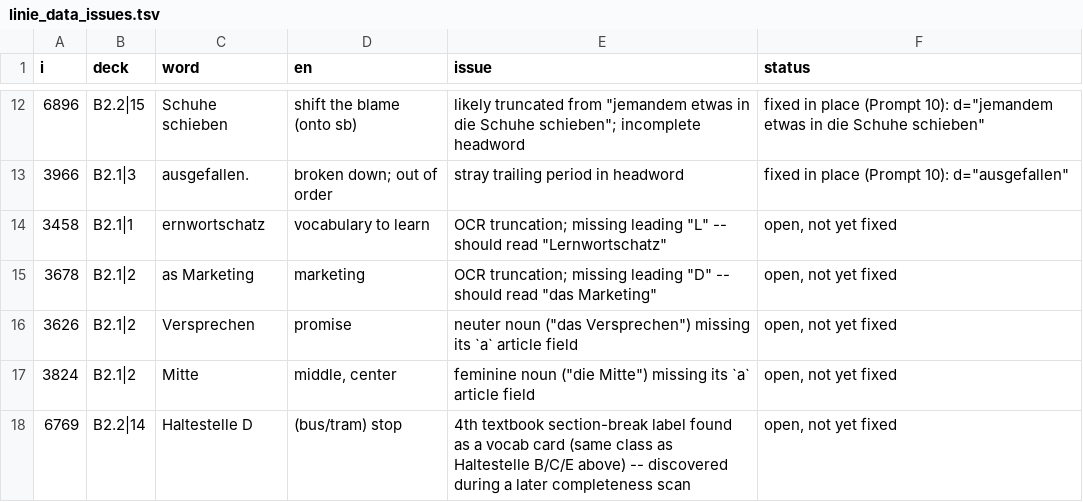
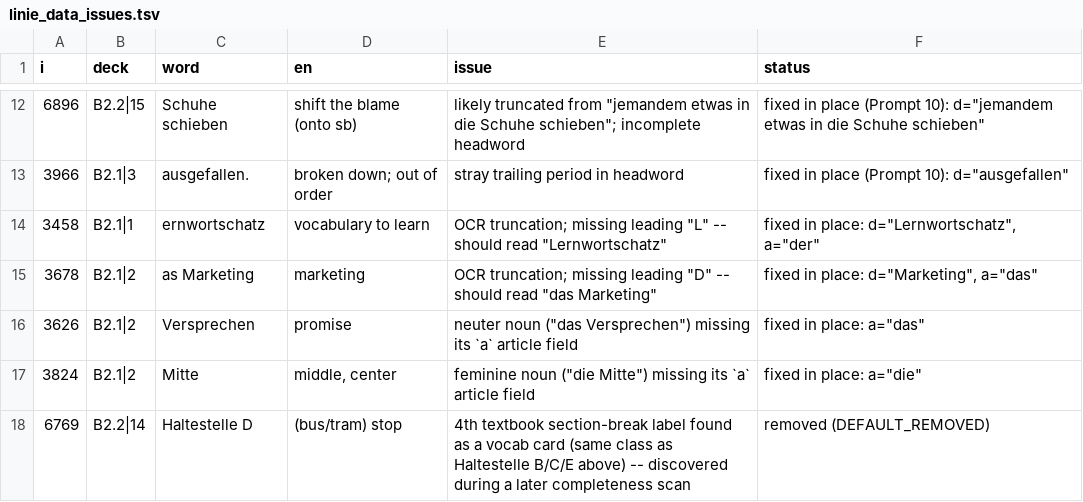
Before and after one commit to avnred666/b2-vokabeltrainer, a TSV file: curation/linie_data_issues.tsv, drawn as a sheet; only a part is shown, gaps mark what is left out.

Commit message:
Fix remaining Linie data-quality defects, bump curation batch
Fixes the 5 issues left open from the last commit's completeness sweep:
- i=3458: OCR truncation "ernwortschatz" -> "Lernwortschatz" (+ a="der")
- i=3678: OCR truncation "as Marketing" -> "Marketing" (+ a="das")
- i=3626: "Versprechen" was missing its article -> a="das"
- i=3824: "Mitte" was missing its article -> a="die"
- i=6769: "Haltestelle D" is a 4th textbook section-break label mistakenly
  transcribed as a vocab card (same class as B/C/E, already removed) --
  added to DEFAULT_REMOVED rather than "fixed" since there's no real word
  to correct it into.

Bumped CURATION_BATCH 1->2 so profiles that already seeded batch 1 (e.g.
during this session's own QA testing) pick up the new Haltestelle-D
removal automatically, per the mechanism's own "bump alongside
DEFAULT_REMOVED growth" contract -- otherwise already-seeded profiles
would silently miss it. DEFAULT_REMOVED is now 381 ids; active word count
7454 (7272+563-381). Verified in-browser: no console errors, an
already-seeded test profile picked up the new removal and re-seeded to
curationApplied=2 on next load. curation/linie_data_issues.tsv updated to
mark all 17 known Linie defects resolved.

```diff
--- a/curation/linie_data_issues.tsv
+++ b/curation/linie_data_issues.tsv
@@ -13,6 +13,6 @@ i	deck	word	en	issue	status
 3966	B2.1|3	ausgefallen.	broken down; out of order	stray trailing period in headword	fixed in place (Prompt 10): d="ausgefallen"
-3458	B2.1|1	ernwortschatz	vocabulary to learn	OCR truncation; missing leading "L" -- should read "Lernwortschatz"	open, not yet fixed
-3678	B2.1|2	as Marketing	marketing	OCR truncation; missing leading "D" -- should read "das Marketing"	open, not yet fixed
-3626	B2.1|2	Versprechen	promise	neuter noun ("das Versprechen") missing its `a` article field	open, not yet fixed
-3824	B2.1|2	Mitte	middle, center	feminine noun ("die Mitte") missing its `a` article field	open, not yet fixed
-6769	B2.2|14	Haltestelle D	(bus/tram) stop	4th textbook section-break label found as a vocab card (same class as Haltestelle B/C/E above) -- discovered during a later completeness scan	open, not yet fixed
+3458	B2.1|1	ernwortschatz	vocabulary to learn	OCR truncation; missing leading "L" -- should read "Lernwortschatz"	fixed in place: d="Lernwortschatz", a="der"
+3678	B2.1|2	as Marketing	marketing	OCR truncation; missing leading "D" -- should read "das Marketing"	fixed in place: d="Marketing", a="das"
+3626	B2.1|2	Versprechen	promise	neuter noun ("das Versprechen") missing its `a` article field	fixed in place: a="das"
+3824	B2.1|2	Mitte	middle, center	feminine noun ("die Mitte") missing its `a` article field	fixed in place: a="die"
+6769	B2.2|14	Haltestelle D	(bus/tram) stop	4th textbook section-break label found as a vocab card (same class as Haltestelle B/C/E above) -- discovered during a later completeness scan	removed (DEFAULT_REMOVED)
```
Also changed, not shown: 1 other file.
